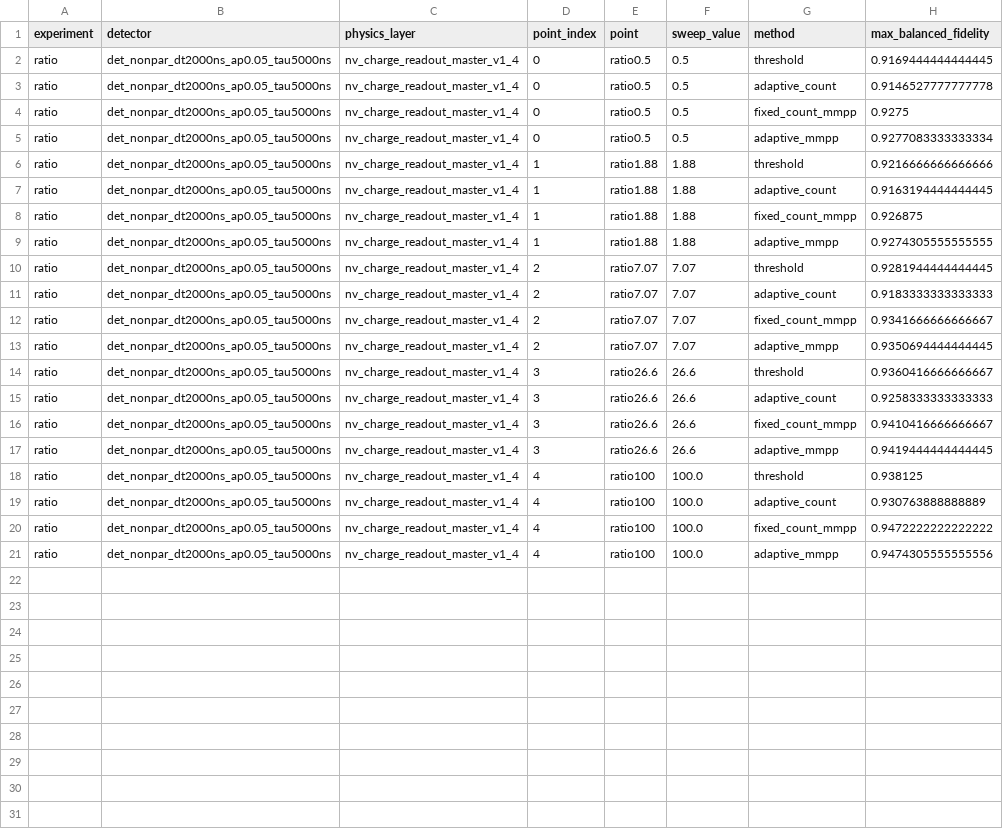
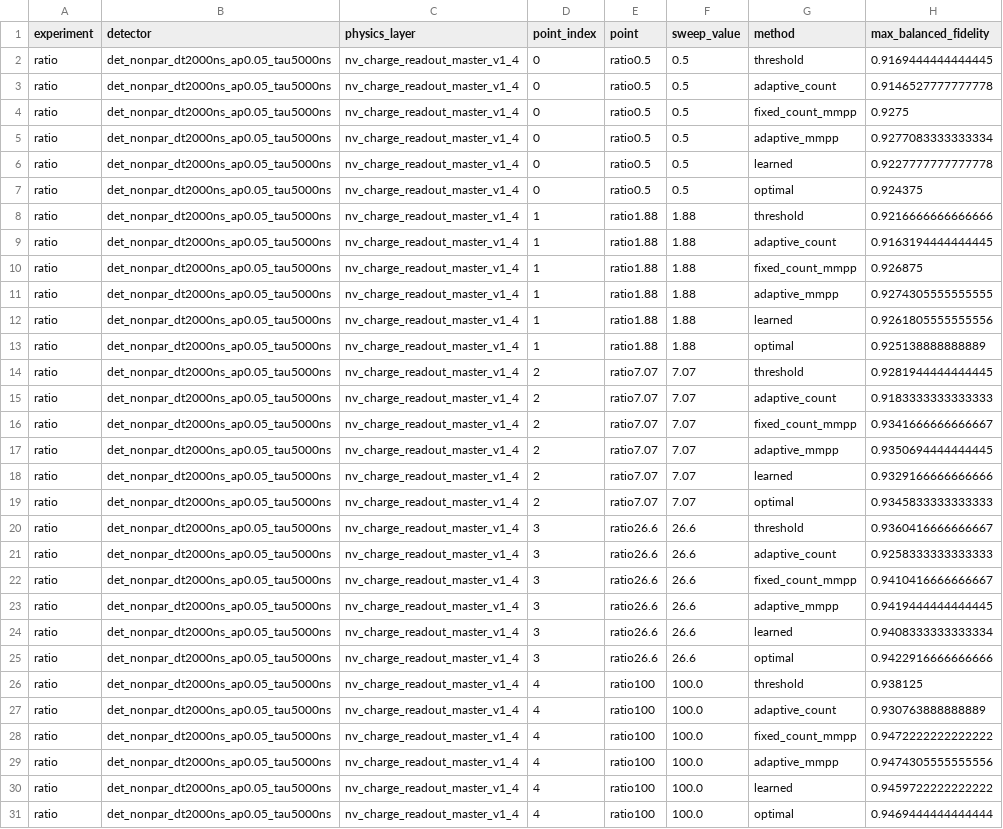
Before and after one commit to mu-crypto/adaptive_charge_state, a CSV file: results/ratio/det_nonpar_dt2000ns_ap0.05_tau5000ns/fidelity_ceilings.csv, drawn as a sheet.

```diff
--- a/results/ratio/det_nonpar_dt2000ns_ap0.05_tau5000ns/fidelity_ceilings.csv
+++ b/results/ratio/det_nonpar_dt2000ns_ap0.05_tau5000ns/fidelity_ceilings.csv
@@ -5,2 +5,4 @@ ratio,det_nonpar_dt2000ns_ap0.05_tau5000ns,nv_charge_readout_master_v1_4,0,ratio
 ratio,det_nonpar_dt2000ns_ap0.05_tau5000ns,nv_charge_readout_master_v1_4,0,ratio0.5,0.5,adaptive_mmpp,0.9277083333333334
+ratio,det_nonpar_dt2000ns_ap0.05_tau5000ns,nv_charge_readout_master_v1_4,0,ratio0.5,0.5,learned,0.9227777777777778
+ratio,det_nonpar_dt2000ns_ap0.05_tau5000ns,nv_charge_readout_master_v1_4,0,ratio0.5,0.5,optimal,0.924375
 ratio,det_nonpar_dt2000ns_ap0.05_tau5000ns,nv_charge_readout_master_v1_4,1,ratio1.88,1.88,threshold,0.9216666666666666
@@ -9,2 +11,4 @@ ratio,det_nonpar_dt2000ns_ap0.05_tau5000ns,nv_charge_readout_master_v1_4,1,ratio
 ratio,det_nonpar_dt2000ns_ap0.05_tau5000ns,nv_charge_readout_master_v1_4,1,ratio1.88,1.88,adaptive_mmpp,0.9274305555555555
+ratio,det_nonpar_dt2000ns_ap0.05_tau5000ns,nv_charge_readout_master_v1_4,1,ratio1.88,1.88,learned,0.9261805555555556
+ratio,det_nonpar_dt2000ns_ap0.05_tau5000ns,nv_charge_readout_master_v1_4,1,ratio1.88,1.88,optimal,0.925138888888889
 ratio,det_nonpar_dt2000ns_ap0.05_tau5000ns,nv_charge_readout_master_v1_4,2,ratio7.07,7.07,threshold,0.9281944444444445
@@ -13,2 +17,4 @@ ratio,det_nonpar_dt2000ns_ap0.05_tau5000ns,nv_charge_readout_master_v1_4,2,ratio
 ratio,det_nonpar_dt2000ns_ap0.05_tau5000ns,nv_charge_readout_master_v1_4,2,ratio7.07,7.07,adaptive_mmpp,0.9350694444444445
+ratio,det_nonpar_dt2000ns_ap0.05_tau5000ns,nv_charge_readout_master_v1_4,2,ratio7.07,7.07,learned,0.9329166666666666
+ratio,det_nonpar_dt2000ns_ap0.05_tau5000ns,nv_charge_readout_master_v1_4,2,ratio7.07,7.07,optimal,0.9345833333333333
 ratio,det_nonpar_dt2000ns_ap0.05_tau5000ns,nv_charge_readout_master_v1_4,3,ratio26.6,26.6,threshold,0.9360416666666667
@@ -17,2 +23,4 @@ ratio,det_nonpar_dt2000ns_ap0.05_tau5000ns,nv_charge_readout_master_v1_4,3,ratio
 ratio,det_nonpar_dt2000ns_ap0.05_tau5000ns,nv_charge_readout_master_v1_4,3,ratio26.6,26.6,adaptive_mmpp,0.9419444444444445
+ratio,det_nonpar_dt2000ns_ap0.05_tau5000ns,nv_charge_readout_master_v1_4,3,ratio26.6,26.6,learned,0.9408333333333334
+ratio,det_nonpar_dt2000ns_ap0.05_tau5000ns,nv_charge_readout_master_v1_4,3,ratio26.6,26.6,optimal,0.9422916666666666
 ratio,det_nonpar_dt2000ns_ap0.05_tau5000ns,nv_charge_readout_master_v1_4,4,ratio100,100.0,threshold,0.938125
@@ -21 +29,3 @@ ratio,det_nonpar_dt2000ns_ap0.05_tau5000ns,nv_charge_readout_master_v1_4,4,ratio
 ratio,det_nonpar_dt2000ns_ap0.05_tau5000ns,nv_charge_readout_master_v1_4,4,ratio100,100.0,adaptive_mmpp,0.9474305555555556
+ratio,det_nonpar_dt2000ns_ap0.05_tau5000ns,nv_charge_readout_master_v1_4,4,ratio100,100.0,learned,0.9459722222222222
+ratio,det_nonpar_dt2000ns_ap0.05_tau5000ns,nv_charge_readout_master_v1_4,4,ratio100,100.0,optimal,0.9469444444444444
```
Also changed, not shown: 4 other files.
